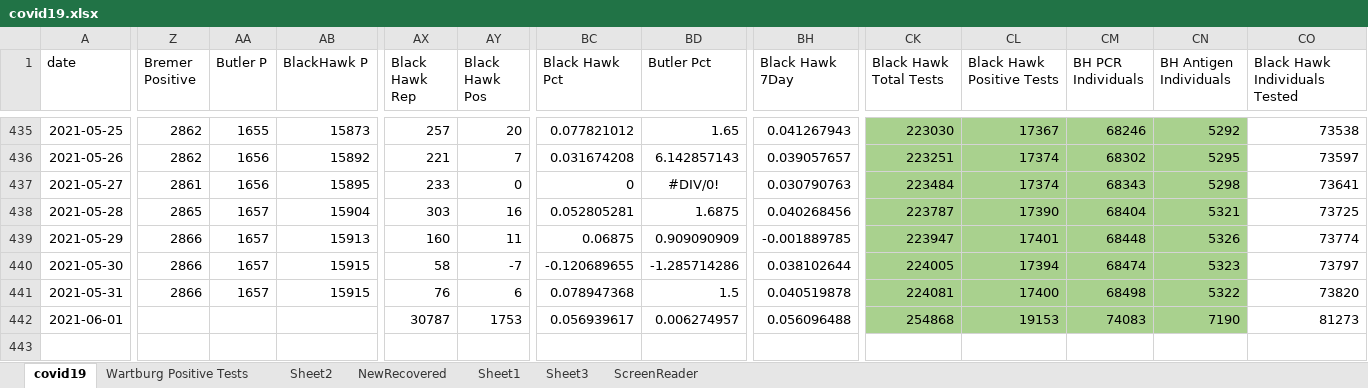
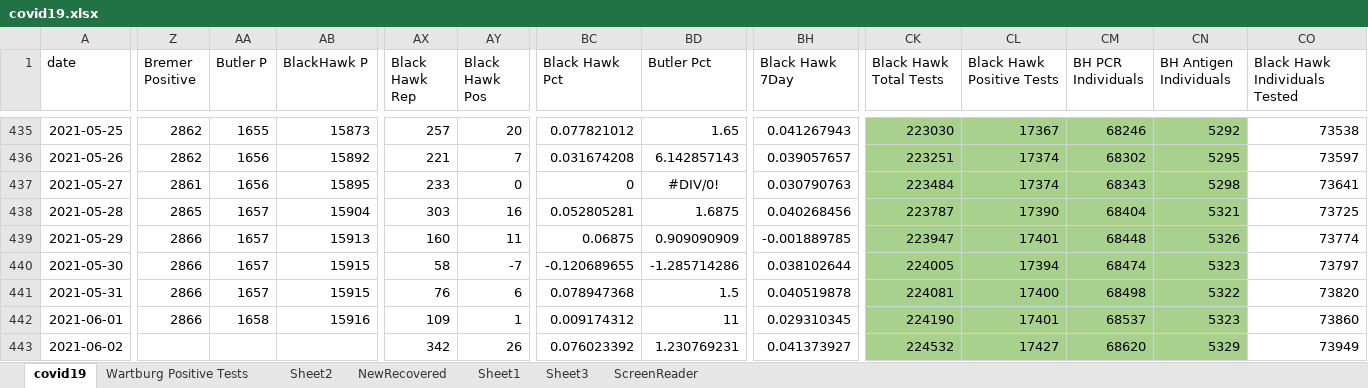
Before and after one commit to mbirgen/COVID19, an Excel workbook: covid19.xlsx, sheet covid19, drawn as a sheet; only a part is shown, gaps mark what is left out; values as stored, in another font and other column widths than the file's, no borders; conditional formats not drawn; rows hold the shown columns only; the diff covers the shown part only; the diff names each change by its address in the sheet, - before the commit and + after, or states it on an @@ line.

Commit message:
06-02-2021 data

```diff
--- a/covid19.xlsx (sheet covid19)
+++ b/covid19.xlsx (sheet covid19)
-Z442 (Bremer Positive): (empty)
+Z442 (Bremer Positive): 2866
-AA442 (Butler P): (empty)
+AA442 (Butler P): 1658
-AB442 (BlackHawk P): (empty)
+AB442 (BlackHawk P): 15916
-AX442 (Black Hawk Rep): 30787
+AX442 (Black Hawk Rep): 109
-AY442 (Black Hawk Pos): 1753
+AY442 (Black Hawk Pos): 1
-BC442 (Black Hawk Pct): 0.056939617
+BC442 (Black Hawk Pct): 0.009174312
-BD442 (Butler Pct): 0.006274957
+BD442 (Butler Pct): 11
-BH442 (Black Hawk 7Day): 0.056096488
+BH442 (Black Hawk 7Day): 0.029310345
-CK442 (Black Hawk Total Tests): 254868
+CK442 (Black Hawk Total Tests): 224190
-CL442 (Black Hawk Positive Tests): 19153
+CL442 (Black Hawk Positive Tests): 17401
-CM442 (BH PCR Individuals): 74083
+CM442 (BH PCR Individuals): 68537
-CN442 (BH Antigen Individuals): 7190
+CN442 (BH Antigen Individuals): 5323
-CO442 (Black Hawk Individuals Tested): 81273
+CO442 (Black Hawk Individuals Tested): 73860
+row 443: 2021-06-02 |  |  |  | 342 | 26 | 0.076023392 | 1.230769231 | 0.041373927 | 224532 | 17427 | 68620 | 5329 | 73949
```
Also changed, not shown: 9 edited cells elsewhere in this sheet, 17 other files.
